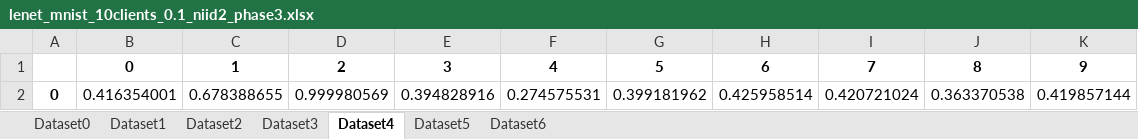
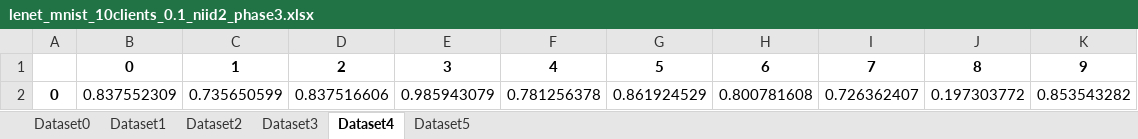
Before and after one commit to akshatbhandari15/Federated_Model_Verifiability, an Excel workbook: Results/lenet_mnist_10clients_0.1_niid2_phase3.xlsx, sheet Dataset4, drawn as a sheet; values as stored, in another font and other column widths than the file's, no borders; removed rows and columns are numbered as before the commit, all else as after; the diff names each change by its address in the sheet, - before the commit and + after, or states it on an @@ line.

```diff
--- a/Results/lenet_mnist_10clients_0.1_niid2_phase3.xlsx (sheet Dataset4)
+++ b/Results/lenet_mnist_10clients_0.1_niid2_phase3.xlsx (sheet Dataset4)
-sheet tab: Dataset6
-row 2: 0 | 0.416354001 | 0.678388655 | 0.999980569 | 0.394828916 | 0.274575531 | 0.399181962 | 0.425958514 | 0.420721024 | 0.363370538 | 0.419857144
+row 2: 0 | 0.837552309 | 0.735650599 | 0.837516606 | 0.985943079 | 0.781256378 | 0.861924529 | 0.800781608 | 0.726362407 | 0.197303772 | 0.853543282
```
Also changed, not shown: sheet Dataset1, sheet Dataset2, sheet Dataset3, sheet Dataset5, sheet Dataset0, 8 other files.
